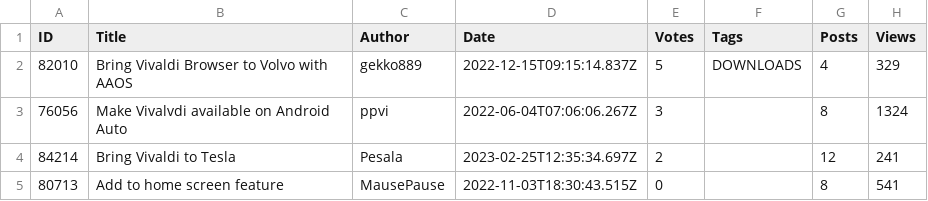
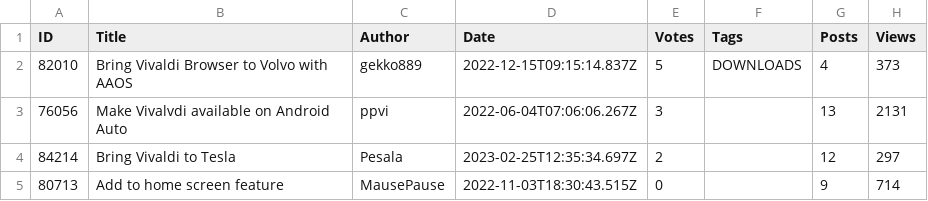
Before and after one commit to LonMcGregor/VivaldiFeatureRequests, a CSV file: 131.csv, drawn as a sheet.

```diff
--- a/131.csv
+++ b/131.csv
@@ -1,5 +1,5 @@
 ID,Title,Author,Date,Votes,Tags,Posts,Views
-82010,Bring Vivaldi Browser to Volvo with AAOS,gekko889,2022-12-15T09:15:14.837Z,5,DOWNLOADS,4,329
-76056,Make Vivalvdi available on Android Auto,ppvi,2022-06-04T07:06:06.267Z,3,,8,1324
-84214,Bring Vivaldi to Tesla,Pesala,2023-02-25T12:35:34.697Z,2,,12,241
-80713,Add to home screen feature,MausePause,2022-11-03T18:30:43.515Z,0,,8,541
+82010,Bring Vivaldi Browser to Volvo with AAOS,gekko889,2022-12-15T09:15:14.837Z,5,DOWNLOADS,4,373
+76056,Make Vivalvdi available on Android Auto,ppvi,2022-06-04T07:06:06.267Z,3,,13,2131
+84214,Bring Vivaldi to Tesla,Pesala,2023-02-25T12:35:34.697Z,2,,12,297
+80713,Add to home screen feature,MausePause,2022-11-03T18:30:43.515Z,0,,9,714
```
Also changed, not shown: 136.csv, 185.csv, 4 other files.
